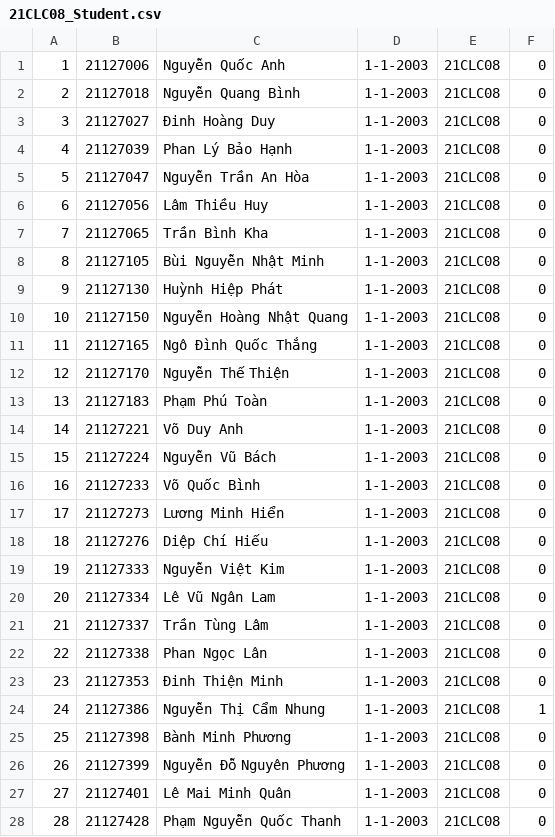
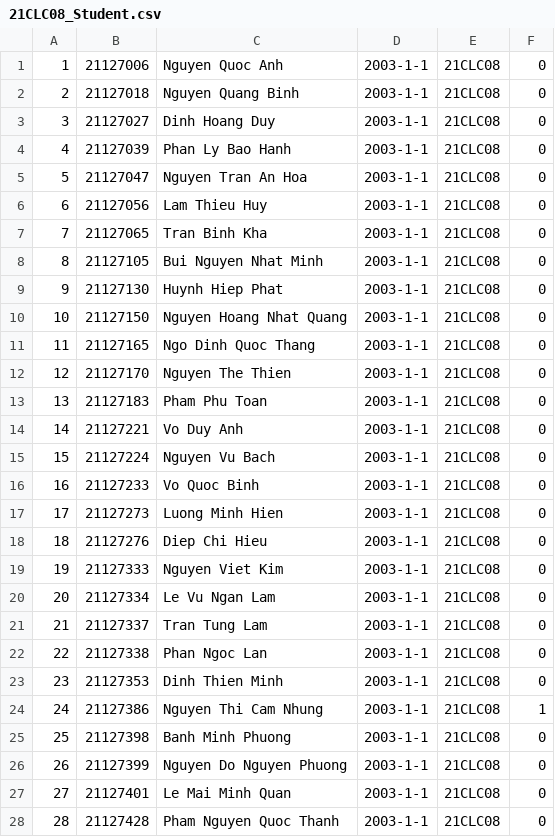
Before and after one commit to bennk0509/KTLT21CLC9-Group8, a CSV file: Data/StudentCSV/21CLC08_Student.csv, drawn as a sheet; only a part is shown; the diff covers the shown part only.

Commit message:
fix data format

```diff
--- a/Data/StudentCSV/21CLC08_Student.csv
+++ b/Data/StudentCSV/21CLC08_Student.csv
@@ -1,28 +1,28 @@
-1,21127006,Nguyễn Quốc Anh,1-1-2003,21CLC08,0
-2,21127018,Nguyễn Quang Bình,1-1-2003,21CLC08,0
-3,21127027,Đinh Hoàng Duy,1-1-2003,21CLC08,0
-4,21127039,Phan Lý Bảo Hạnh,1-1-2003,21CLC08,0
-5,21127047,Nguyễn Trần An Hòa,1-1-2003,21CLC08,0
-6,21127056,Lâm Thiều Huy,1-1-2003,21CLC08,0
-7,21127065,Trần Bình Kha,1-1-2003,21CLC08,0
-8,21127105,Bùi Nguyễn Nhật Minh,1-1-2003,21CLC08,0
-9,21127130,Huỳnh Hiệp Phát,1-1-2003,21CLC08,0
-10,21127150,Nguyễn Hoàng Nhật Quang,1-1-2003,21CLC08,0
-11,21127165,Ngô Đình Quốc Thắng,1-1-2003,21CLC08,0
-12,21127170,Nguyễn Thế Thiện,1-1-2003,21CLC08,0
-13,21127183,Phạm Phú Toàn,1-1-2003,21CLC08,0
-14,21127221,Võ Duy Anh,1-1-2003,21CLC08,0
-15,21127224,Nguyễn Vũ Bách,1-1-2003,21CLC08,0
-16,21127233,Võ Quốc Bình,1-1-2003,21CLC08,0
-17,21127273,Lương Minh Hiển,1-1-2003,21CLC08,0
-18,21127276,Diệp Chí Hiếu,1-1-2003,21CLC08,0
-19,21127333,Nguyễn Việt Kim,1-1-2003,21CLC08,0
-20,21127334,Lê Vũ Ngân Lam,1-1-2003,21CLC08,0
-21,21127337,Trần Tùng Lâm,1-1-2003,21CLC08,0
-22,21127338,Phan Ngọc Lân,1-1-2003,21CLC08,0
-23,21127353,Đinh Thiện Minh,1-1-2003,21CLC08,0
-24,21127386,Nguyễn Thị Cẩm Nhung,1-1-2003,21CLC08,1
-25,21127398,Bành Minh Phương,1-1-2003,21CLC08,0
-26,21127399,Nguyễn Đỗ Nguyên Phương,1-1-2003,21CLC08,0
-27,21127401,Lê Mai Minh Quân,1-1-2003,21CLC08,0
-28,21127428,Phạm Nguyễn Quốc Thanh,1-1-2003,21CLC08,0
+1,21127006,Nguyen Quoc Anh,2003-1-1,21CLC08,0
+2,21127018,Nguyen Quang Binh,2003-1-1,21CLC08,0
+3,21127027,Dinh Hoang Duy,2003-1-1,21CLC08,0
+4,21127039,Phan Ly Bao Hanh,2003-1-1,21CLC08,0
+5,21127047,Nguyen Tran An Hoa,2003-1-1,21CLC08,0
+6,21127056,Lam Thieu Huy,2003-1-1,21CLC08,0
+7,21127065,Tran Binh Kha,2003-1-1,21CLC08,0
+8,21127105,Bui Nguyen Nhat Minh,2003-1-1,21CLC08,0
+9,21127130,Huynh Hiep Phat,2003-1-1,21CLC08,0
+10,21127150,Nguyen Hoang Nhat Quang,2003-1-1,21CLC08,0
+11,21127165,Ngo Dinh Quoc Thang,2003-1-1,21CLC08,0
+12,21127170,Nguyen The Thien,2003-1-1,21CLC08,0
+13,21127183,Pham Phu Toan,2003-1-1,21CLC08,0
+14,21127221,Vo Duy Anh,2003-1-1,21CLC08,0
+15,21127224,Nguyen Vu Bach,2003-1-1,21CLC08,0
+16,21127233,Vo Quoc Binh,2003-1-1,21CLC08,0
+17,21127273,Luong Minh Hien,2003-1-1,21CLC08,0
+18,21127276,Diep Chi Hieu,2003-1-1,21CLC08,0
+19,21127333,Nguyen Viet Kim,2003-1-1,21CLC08,0
+20,21127334,Le Vu Ngan Lam,2003-1-1,21CLC08,0
+21,21127337,Tran Tung Lam,2003-1-1,21CLC08,0
+22,21127338,Phan Ngoc Lan,2003-1-1,21CLC08,0
+23,21127353,Dinh Thien Minh,2003-1-1,21CLC08,0
+24,21127386,Nguyen Thi Cam Nhung,2003-1-1,21CLC08,1
+25,21127398,Banh Minh Phuong,2003-1-1,21CLC08,0
+26,21127399,Nguyen Do Nguyen Phuong,2003-1-1,21CLC08,0
+27,21127401,Le Mai Minh Quan,2003-1-1,21CLC08,0
+28,21127428,Pham Nguyen Quoc Thanh,2003-1-1,21CLC08,0
```
Also changed, not shown: 36 edited cells elsewhere in this file, Data/StudentCSV/21CLC09_Student.csv, Data/StudentCSV/21CLC10_Student.csv, 3 other files.
